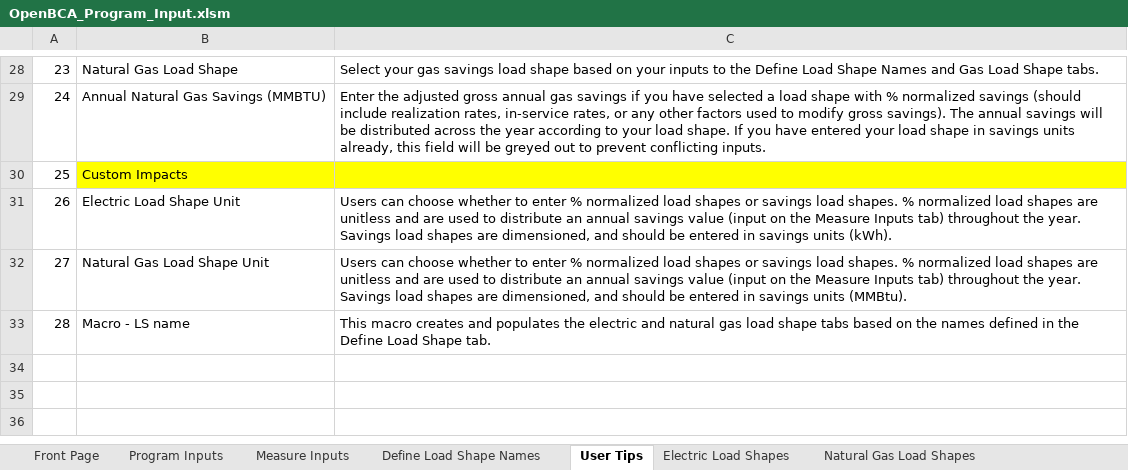
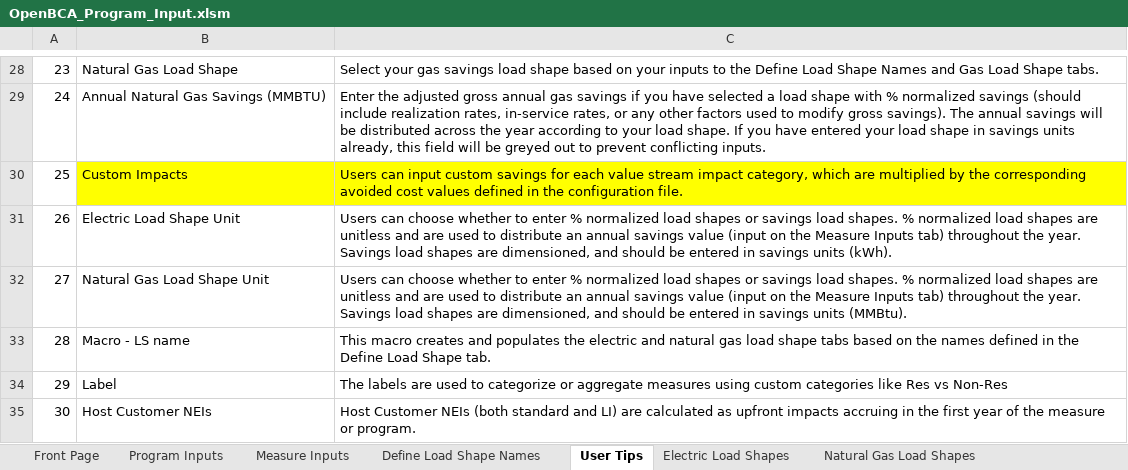
Before and after one commit to openbca/openbca, an Excel workbook: demo_input_files/OpenBCA_Program_Input.xlsm, sheet User Tips, drawn as a sheet; only a part is shown, gaps mark what is left out; values as stored, in another font and other column widths than the file's, no borders; the diff names each change by its address in the sheet, - before the commit and + after, or states it on an @@ line.

Commit message:
chore(input-templates): add new input templates with renamed NEI cols

```diff
--- a/demo_input_files/OpenBCA_Program_Input.xlsm (sheet User Tips)
+++ b/demo_input_files/OpenBCA_Program_Input.xlsm (sheet User Tips)
-C30: (empty)
+C30: Users can input custom savings for each value stream impact category, which are multiplied by the corresponding avoided cost values defined in the configuration file.
+row 34: 29 | Label | The labels are used to categorize or aggregate measures using custom categories like Res vs Non-Res
+row 35: 30 | Host Customer NEIs | Host Customer NEIs (both standard and LI) are calculated as upfront impacts accruing in the first year of the measure or program.
```
Also changed, not shown: sheet Measure Inputs, charts or pictures, 1 other file.
